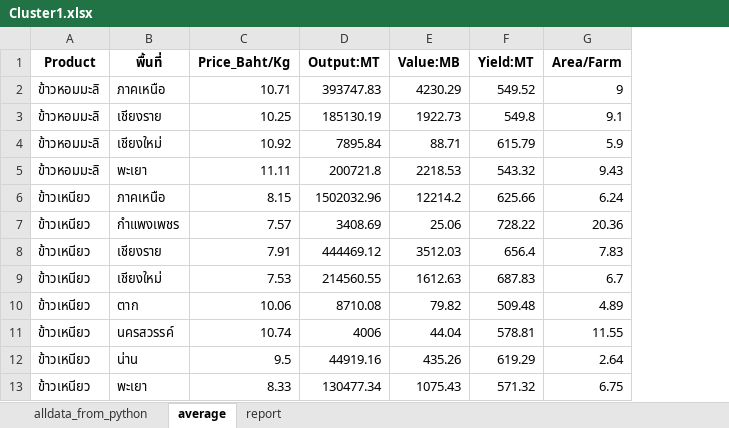
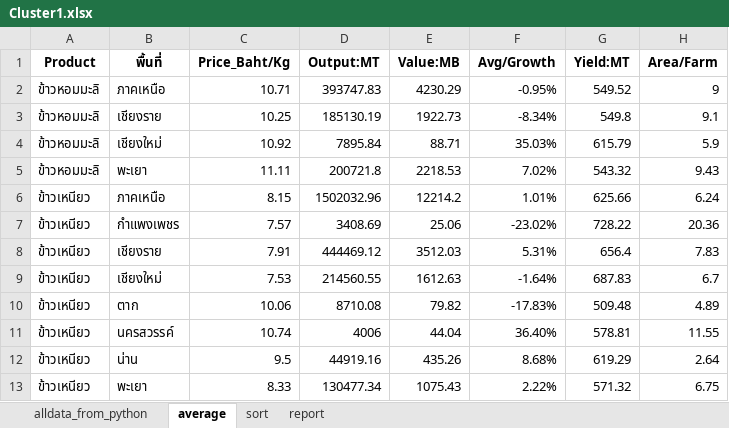
Before and after one commit to PowerOfMonkey/ICDI_NEC, an Excel workbook: Processed/Cluster1.xlsx, sheet average, drawn as a sheet; only a part is shown; values as stored, in another font and other column widths than the file's, no borders; the diff names each change by its address in the sheet, - before the commit and + after, or states it on an @@ line.

```diff
--- a/Processed/Cluster1.xlsx (sheet average)
+++ b/Processed/Cluster1.xlsx (sheet average)
+sheet tab: sort
+column F (Avg/Growth), rows 2-13: -0.95% | -8.34% | 35.03% | 7.02% | 1.01% | -23.02% | 5.31% | -1.64% | -17.83% | 36.40% | 8.68% | 2.22%
```
Also changed, not shown: sheet report, sheet alldata_from_python, 16 other files.
